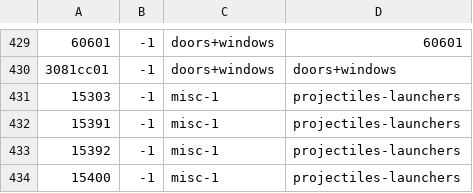
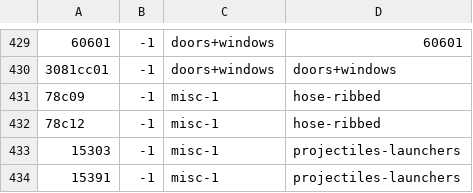
Before and after one commit to jncraton/bricki, a CSV file: data/part_bins.csv, drawn as a sheet; only a part is shown, gaps mark what is left out; the shorter side is filled out with more unchanged rows; the diff names each change by its address in the sheet, - before the commit and + after, or states it on an @@ line.

Commit message:
Add parts

```diff
--- a/data/part_bins.csv
+++ b/data/part_bins.csv
+row 431: 78c09 | -1 | misc-1 | hose-ribbed
+row 432: 78c12 | -1 | misc-1 | hose-ribbed
```
